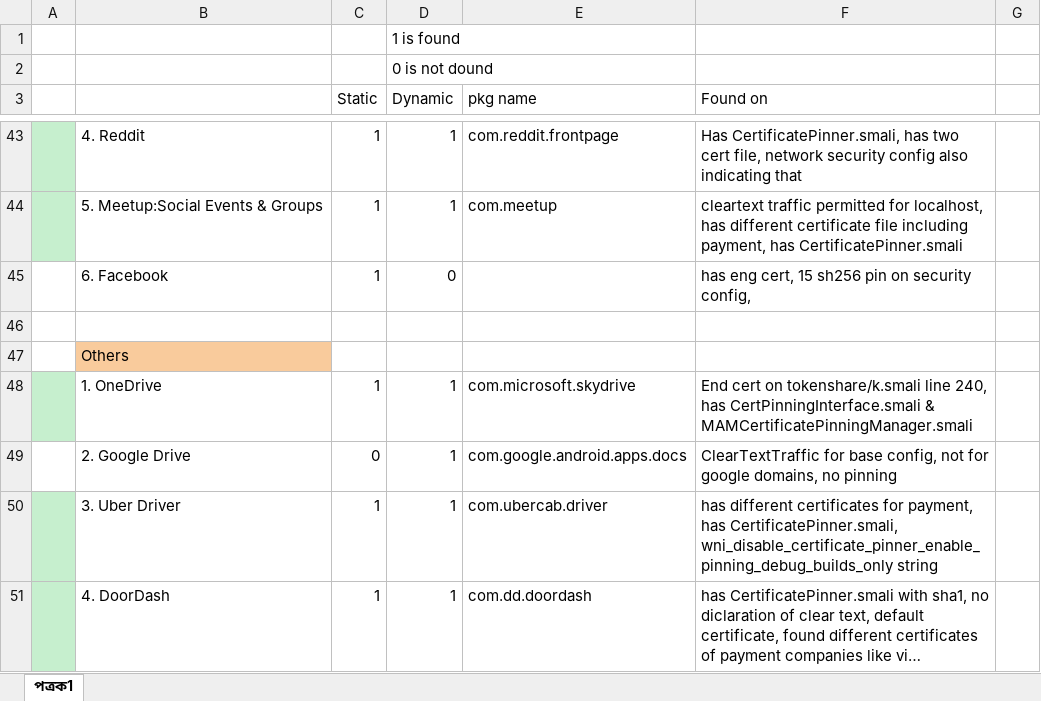
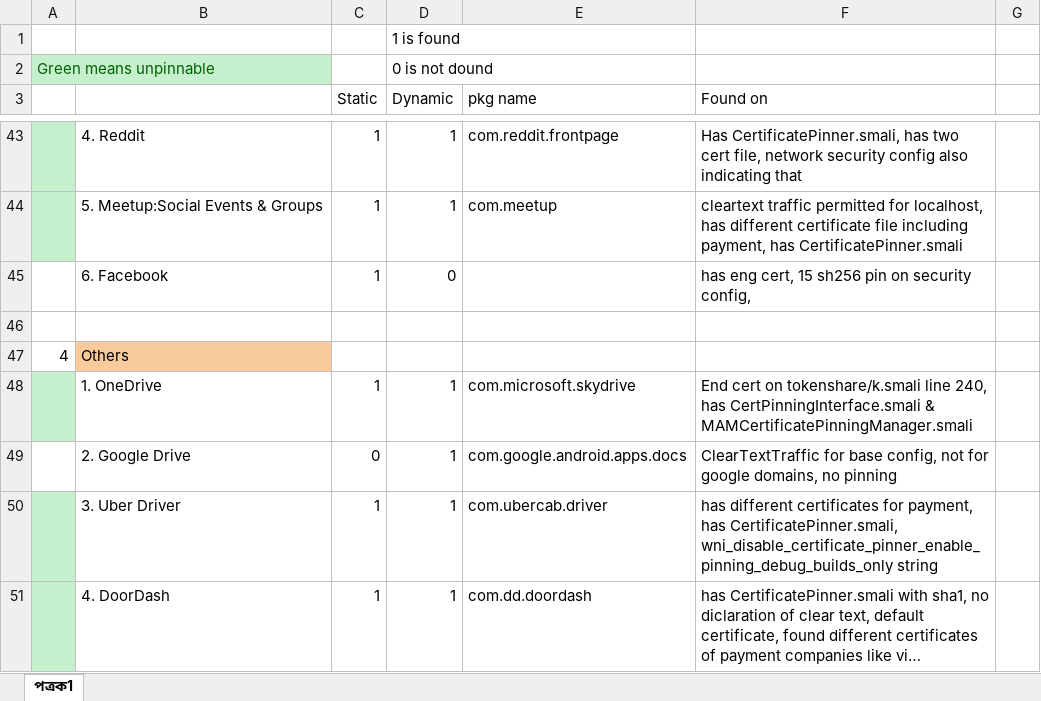
Before and after one commit to Artfulbd/TLS-pinning-analysis-android, an Excel workbook: Findings/Findings.xlsx, sheet পত্রক1, drawn as a sheet; only a part is shown, gaps mark what is left out; long unchanged cells end in …; values as stored, in another font and other column widths than the file's, no borders; the diff covers the shown part only; the diff names each change by its address in the sheet, - before the commit and + after, or states it on an @@ line.

```diff
--- a/Findings/Findings.xlsx (sheet পত্রক1)
+++ b/Findings/Findings.xlsx (sheet পত্রক1)
-A2: (empty)
+A2: Green means unpinnable
-A2 fill: none
+A2 fill: #C6EFCE
-A47: (empty)
+A47: 4
```
Also changed, not shown: 5 edited cells elsewhere in this sheet, 2 other files.
